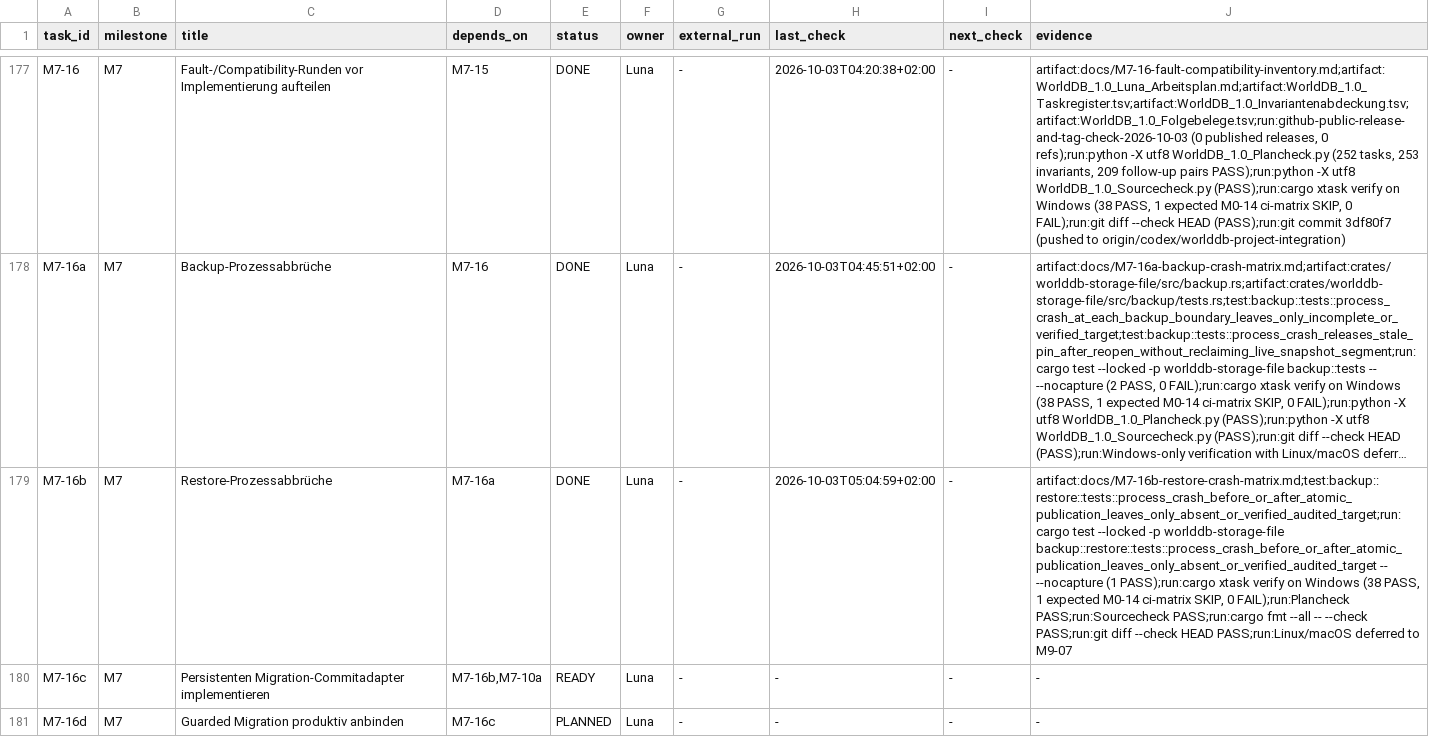
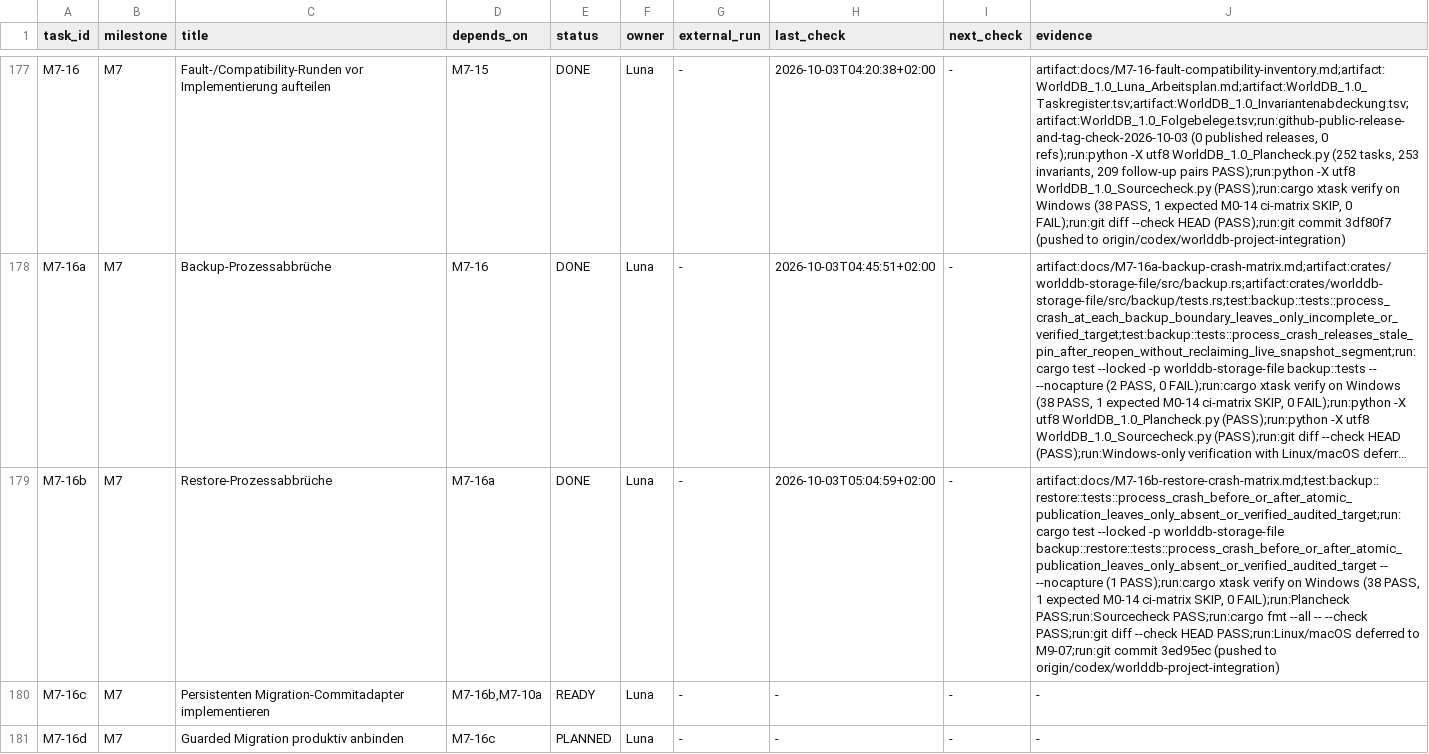
Before and after one commit to klarck36/WorldDB, a TSV file: WorldDB_1.0_Taskregister.tsv, drawn as a sheet; only a part is shown, gaps mark what is left out; long unchanged cells end in …; the diff names each change by its address in the sheet, - before the commit and + after, or states it on an @@ line.

```diff
--- a/WorldDB_1.0_Taskregister.tsv
+++ b/WorldDB_1.0_Taskregister.tsv
-J179 (evidence): …deferred to M9-07
+J179 (evidence): …deferred to M9-07;run:git commit 3ed95ec (pushed to origin/codex/worlddb-project-integration)
```
Also changed, not shown: WorldDB_1.0_Folgebelege.tsv, 2 other files.
